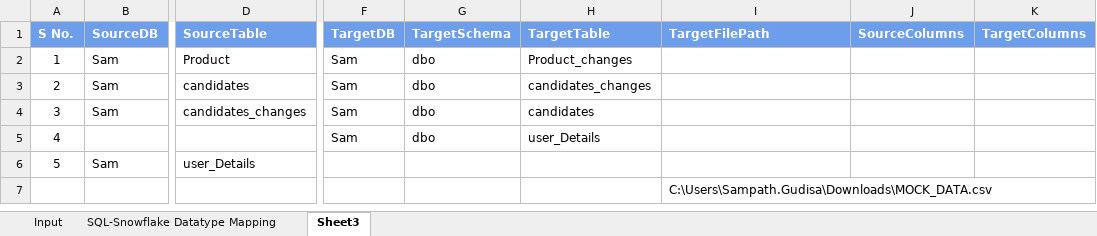
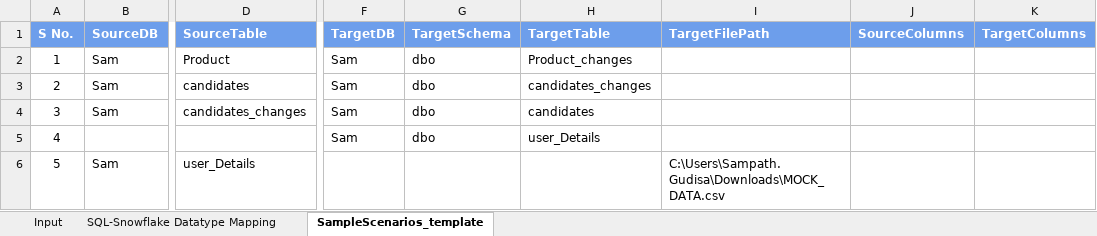
Before and after one commit to sampath1gsk/Data-Validation-Framework, an Excel workbook: Data_validation_input.xlsx, sheet SampleScenarios_template, drawn as a sheet; only a part is shown, gaps mark what is left out; values as stored, in another font and other column widths than the file's, no borders; rows hold the shown columns only; the diff names each change by its address in the sheet, - before the commit and + after, or states it on an @@ line.

```diff
--- a/Data_validation_input.xlsx (sheet SampleScenarios_template)
+++ b/Data_validation_input.xlsx (sheet SampleScenarios_template)
-sheet tab: Sheet3
+sheet tab: SampleScenarios_template
-I6 (TargetFilePath): (empty)
+I6 (TargetFilePath): C:\Users\Sampath.Gudisa\Downloads\MOCK_DATA.csv
-row 7:  |  |  |  |  |  | C:\Users\Sampath.Gudisa\Downloads\MOCK_DATA.csv
```
Also changed, not shown: 5 other files.
